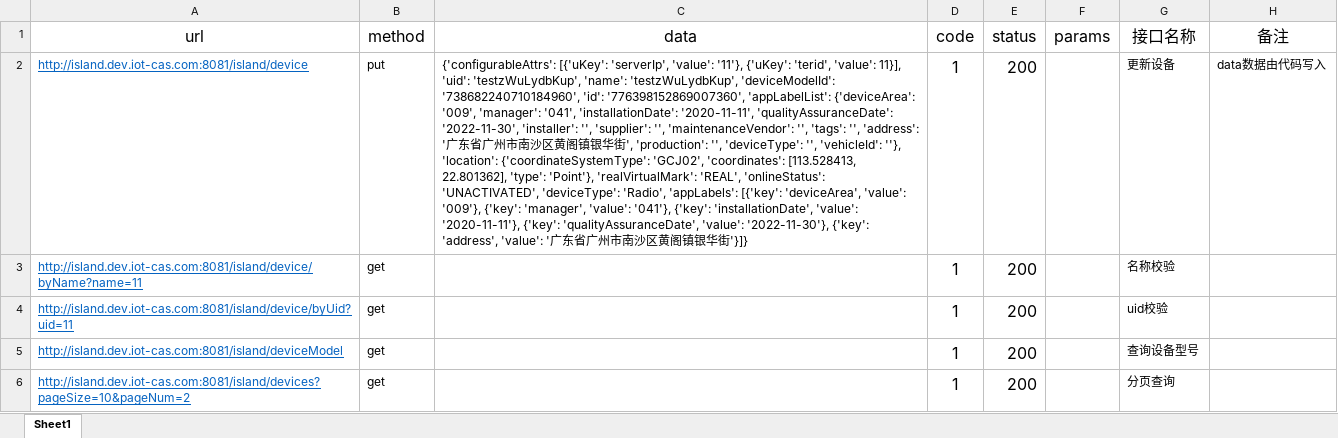
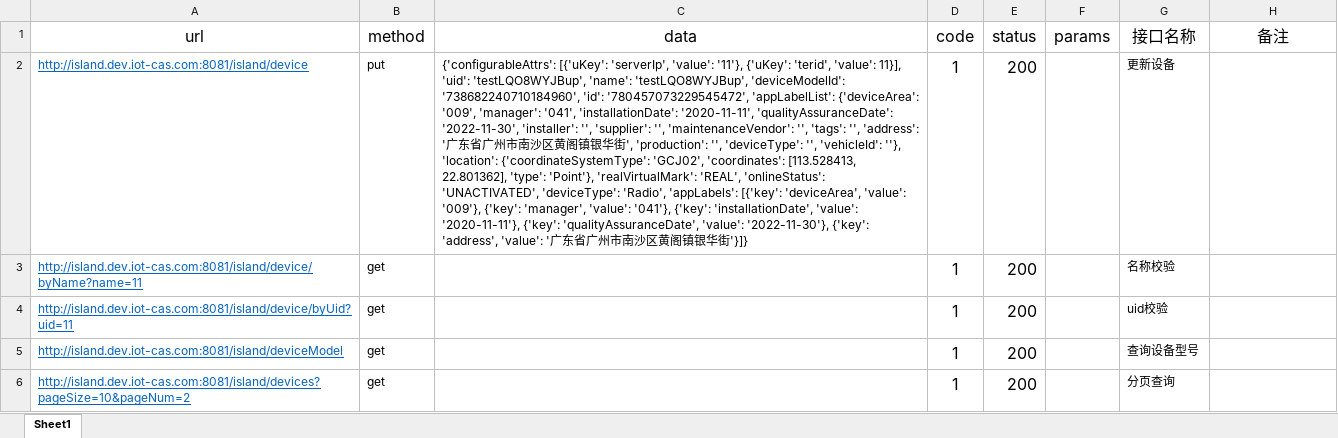
Before and after one commit to sobimask/APITest, an Excel workbook: apifile/DeviceController.xlsx, sheet Sheet1, drawn as a sheet; only a part is shown; values as stored, in another font and other column widths than the file's, no borders; the diff covers the shown part only; the diff names each change by its address in the sheet, - before the commit and + after, or states it on an @@ line.

```diff
--- a/apifile/DeviceController.xlsx (sheet Sheet1)
+++ b/apifile/DeviceController.xlsx (sheet Sheet1)
-C2 (data): …11}], 'uid': 'testzWuLydbKup', 'name': 'testzWuLydbKup', 'deviceModelId': '738682240710184960', 'id': '776398152869007360', 'appLabelList': {'deviceArea':…
+C2 (data): …11}], 'uid': 'testLQO8WYJBup', 'name': 'testLQO8WYJBup', 'deviceModelId': '738682240710184960', 'id': '780457073229545472', 'appLabelList': {'deviceArea':…
-H2 (备注): data数据由代码写入
+H2 (备注): (empty)
```
Also changed, not shown: 4 edited cells elsewhere in this sheet, apifile/DeviceMapController.xlsx, apifile/VehicleController.xlsx, 37 other files.
